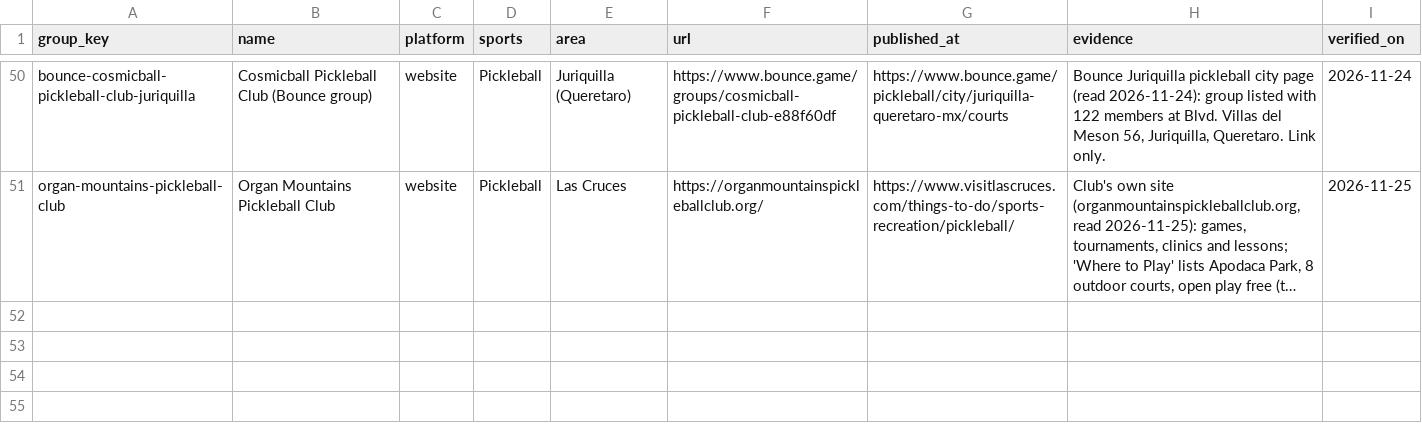
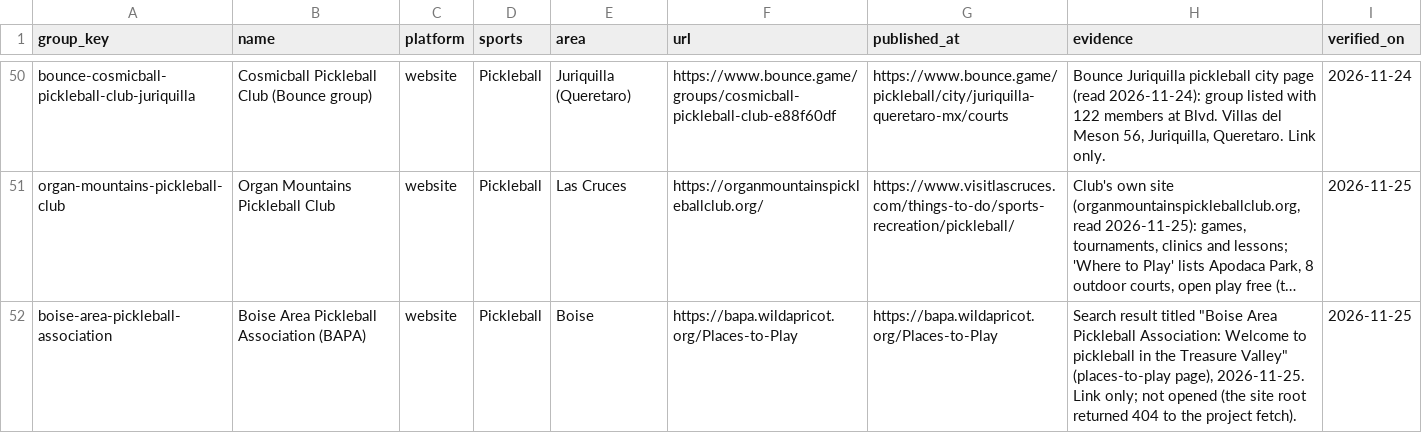
Before and after one commit to abov/courtconnect-ca, a CSV file: transform/seeds/player_groups.csv, drawn as a sheet; only a part is shown, gaps mark what is left out; long unchanged cells end in …; the diff names each change by its address in the sheet, - before the commit and + after, or states it on an @@ line.

```diff
--- a/transform/seeds/player_groups.csv
+++ b/transform/seeds/player_groups.csv
+row 52: boise-area-pickleball-association | Boise Area Pickleball Association (BAPA) | website | Pickleball | Boise | https://bapa.wildapricot.org/Places-to-Play | https://bapa.wildapricot.org/Places-to-Play | Search result titled "Boise Area Pickleball Association: Welcome to pickleball in the Treasure Valley" (places-to-play page), 2026-11-25. Link only; not opened (the site root returned 404 to the project fetch). | 2026-11-25
```
Also changed, not shown: ci/parity_logged_empty.csv, transform/seeds/venue_actions.csv, 7 other files.
